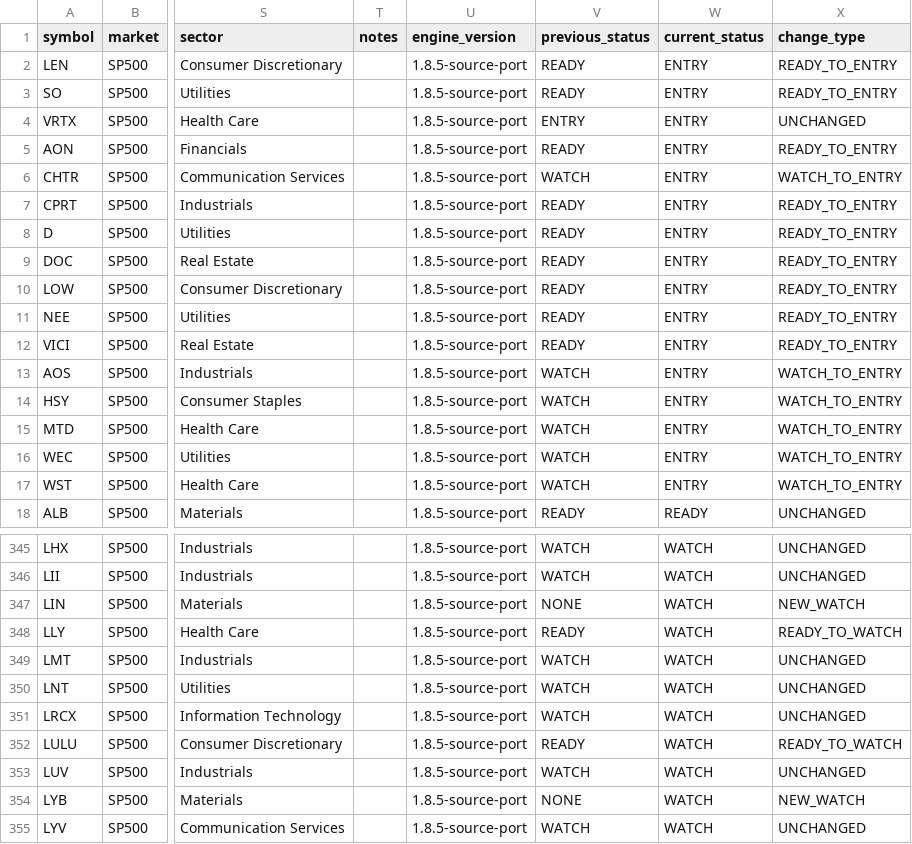
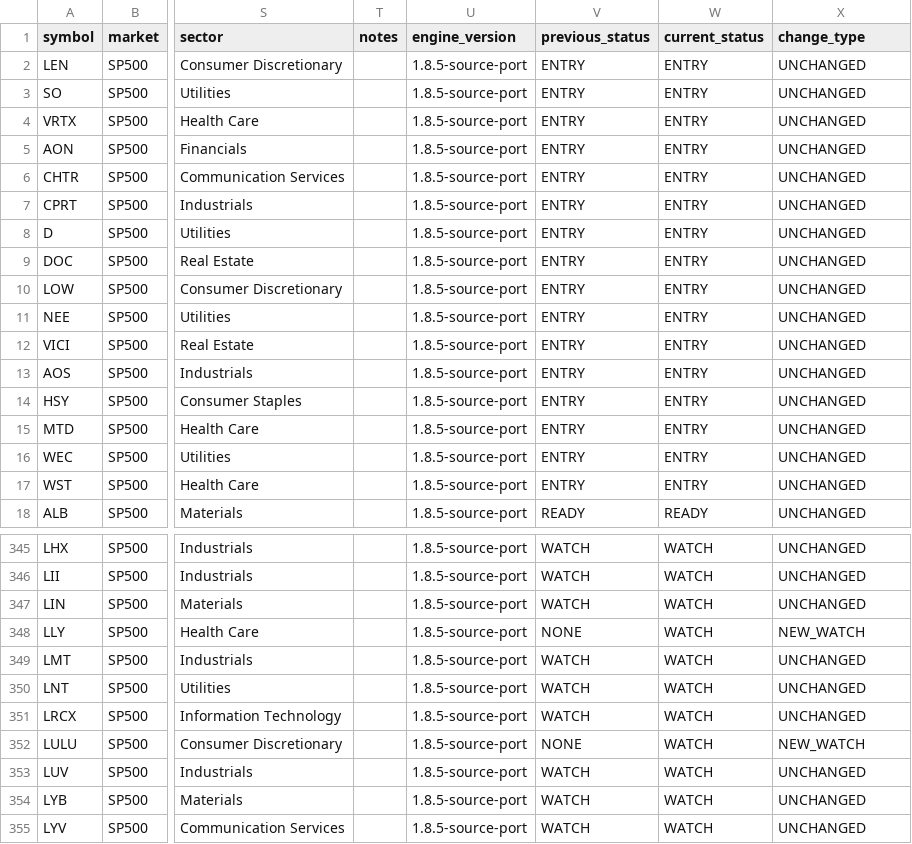
Before and after one commit to CoolSoybean/CWP-Scanner, a CSV file: output/alerts/sp500_changes.csv, drawn as a sheet; only a part is shown, gaps mark what is left out; the diff covers the shown part only; the diff names each change by its address in the sheet, - before the commit and + after, or states it on an @@ line.

```diff
--- a/output/alerts/sp500_changes.csv
+++ b/output/alerts/sp500_changes.csv
-V2:V3 (previous_status): READY
+V2:V3 (previous_status): ENTRY
-X2:X3 (change_type): READY_TO_ENTRY
+X2:X3 (change_type): UNCHANGED
-V5 (previous_status): READY
+V5 (previous_status): ENTRY
-X5 (change_type): READY_TO_ENTRY
+X5 (change_type): UNCHANGED
-V6 (previous_status): WATCH
+V6 (previous_status): ENTRY
-X6 (change_type): WATCH_TO_ENTRY
+X6 (change_type): UNCHANGED
-V7:V12 (previous_status): READY
+V7:V12 (previous_status): ENTRY
-X7:X12 (change_type): READY_TO_ENTRY
+X7:X12 (change_type): UNCHANGED
-V13:V17 (previous_status): WATCH
+V13:V17 (previous_status): ENTRY
-X13:X17 (change_type): WATCH_TO_ENTRY
+X13:X17 (change_type): UNCHANGED
-V347 (previous_status): NONE
+V347 (previous_status): WATCH
-X347 (change_type): NEW_WATCH
+X347 (change_type): UNCHANGED
-V348 (previous_status): READY
+V348 (previous_status): NONE
-X348 (change_type): READY_TO_WATCH
+X348 (change_type): NEW_WATCH
-V352 (previous_status): READY
+V352 (previous_status): NONE
-X352 (change_type): READY_TO_WATCH
+X352 (change_type): NEW_WATCH
-V354 (previous_status): NONE
+V354 (previous_status): WATCH
-X354 (change_type): NEW_WATCH
+X354 (change_type): UNCHANGED
```
Also changed, not shown: 142 edited cells elsewhere in this file, state/watchlist.csv, 3 other files.
